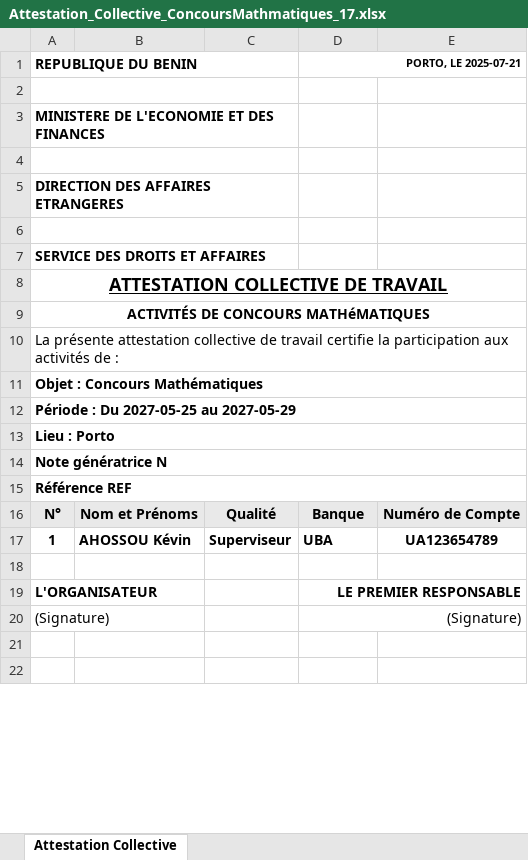
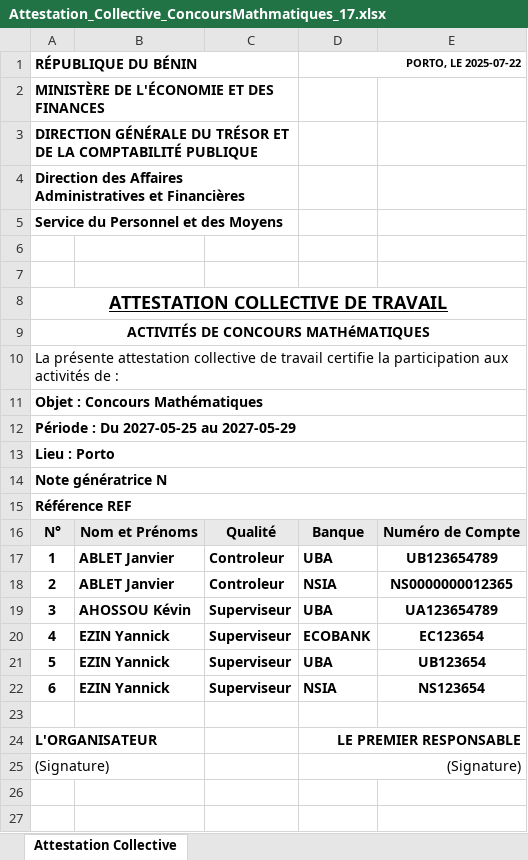
Before and after one commit to Francois229T/Gestion_finaciere, an Excel workbook: temp_documents/Attestation_Collective_ConcoursMathmatiques_17.xlsx, sheet Attestation Collective, drawn as a sheet; only a part is shown; values as stored, in another font and other column widths than the file's, no borders; removed rows and columns are numbered as before the commit, all else as after; the diff names each change by its address in the sheet, - before the commit and + after, or states it on an @@ line.

```diff
--- a/temp_documents/Attestation_Collective_ConcoursMathmatiques_17.xlsx (sheet Attestation Collective)
+++ b/temp_documents/Attestation_Collective_ConcoursMathmatiques_17.xlsx (sheet Attestation Collective)
-A1: REPUBLIQUE DU BENIN
+A1: RÉPUBLIQUE DU BÉNIN
-D1: PORTO, LE 2025-07-21
+D1: PORTO, LE 2025-07-22
+row 2: MINISTÈRE DE L'ÉCONOMIE ET DES FINANCES
+row 3: DIRECTION GÉNÉRALE DU TRÉSOR ET DE LA COMPTABILITÉ PUBLIQUE
+row 4: Direction des Affaires Administratives et Financières
+row 5: Service du Personnel et des Moyens
-A2:C2 merged
-row 3: MINISTERE DE L'ECONOMIE ET DES FINANCES
-A4:C4 merged
-row 5: DIRECTION DES AFFAIRES ETRANGERES
-row 6: (empty)
-row 7: SERVICE DES DROITS ET AFFAIRES
-B17: AHOSSOU Kévin
+B17: ABLET Janvier
-C17: Superviseur
+C17: Controleur
-E17: UA123654789
+E17: UB123654789
+row 18: 2 | ABLET Janvier | Controleur | NSIA | NS0000000012365
+row 19: 3 | AHOSSOU Kévin | Superviseur | UBA | UA123654789
+row 20: 4 | EZIN Yannick | Superviseur | ECOBANK | EC123654
+row 21: 5 | EZIN Yannick | Superviseur | UBA | UB123654
+row 22: 6 | EZIN Yannick | Superviseur | NSIA | NS123654
```
Also changed, not shown: 8 other files.
